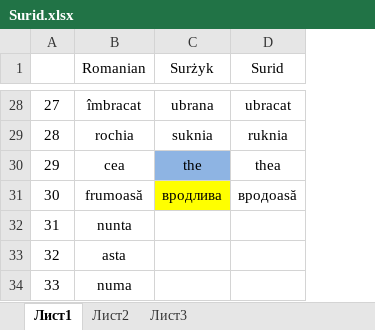
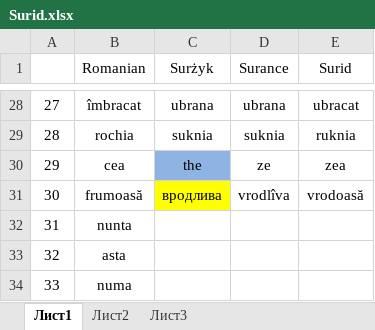
Before and after one commit to Izdesbyll/Rebuslot, an Excel workbook: Surid.xlsx, sheet Лист1, drawn as a sheet; only a part is shown, gaps mark what is left out; values as stored, in another font and other column widths than the file's, no borders; addresses are those after the commit; the diff covers the shown part only; the diff names each change by its address in the sheet, - before the commit and + after, or states it on an @@ line.

```diff
--- a/Surid.xlsx (sheet Лист1)
+++ b/Surid.xlsx (sheet Лист1)
+column D (Surance), rows 28-31: ubrana | suknia | ze | vrodlîva
-E30 (Surid): thea
+E30 (Surid): zea
-E31 (Surid): вродoasă
+E31 (Surid): vrodoasă
```
Also changed, not shown: 16 edited cells elsewhere in this sheet, 1 other file.
